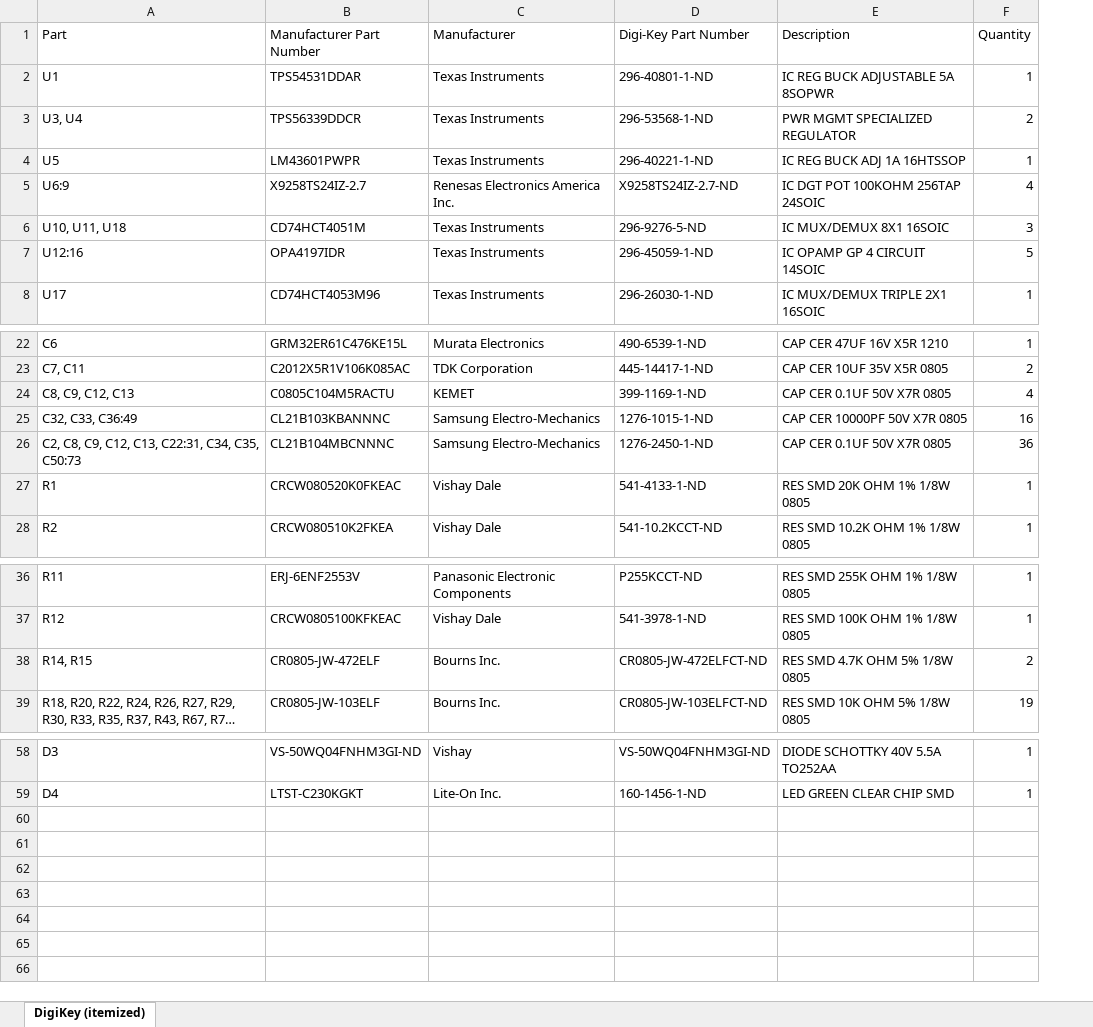
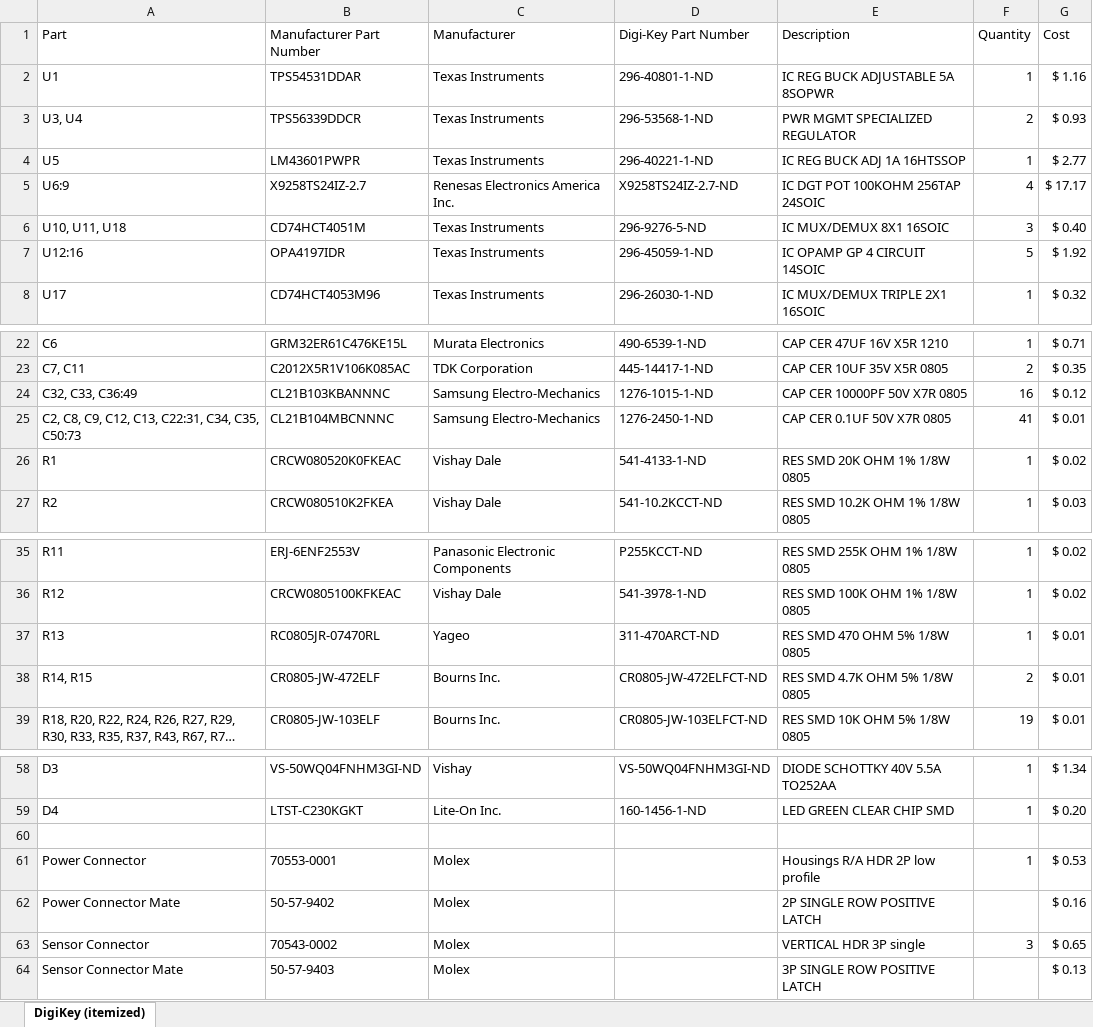
Before and after one commit to tdemps/CyDAQ, an Excel workbook: src/hardware/CyDAQ/BOM/CyDAQ_2_0_BOM_Master.xlsx, sheet DigiKey (itemized), drawn as a sheet; only a part is shown, gaps mark what is left out; long unchanged cells end in …; values as stored, in another font and other column widths than the file's, no borders; removed rows and columns are numbered as before the commit, all else as after; the diff names each change by its address in the sheet, - before the commit and + after, or states it on an @@ line.

Commit message:
Adding CyDAQ testing results and BOM with costs

```diff
--- a/src/hardware/CyDAQ/BOM/CyDAQ_2_0_BOM_Master.xlsx (sheet DigiKey (itemized))
+++ b/src/hardware/CyDAQ/BOM/CyDAQ_2_0_BOM_Master.xlsx (sheet DigiKey (itemized))
+column G (Cost), rows 2-8: $ 1.16 | $ 0.93 | $ 2.77 | $ 17.17 | $ 0.40 | $ 1.92 | $ 0.32; rows 22-27: $ 0.71 | $ 0.35 | $ 0.12 | $ 0.01 | $ 0.02 | $ 0.03; rows 35-36: $ 0.02 | $ 0.02; rows 38-39: $ 0.01 | $ 0.01; rows 58-59: $ 1.34 | $ 0.20
-row 24: C8, C9, C12, C13 | C0805C104M5RACTU | KEMET | 399-1169-1-ND | CAP CER 0.1UF 50V X7R 0805 | 4
-F25 (Quantity): 36
+F25 (Quantity): 41
+row 37: R13 | RC0805JR-07470RL | Yageo | 311-470ARCT-ND | RES SMD 470 OHM 5% 1/8W 0805 | 1 | $ 0.01
+row 60: (empty)
+row 61: Power Connector | 70553-0001 | Molex |  | Housings R/A HDR 2P low profile | 1 | $ 0.53
+row 62: Power Connector Mate | 50-57-9402 | Molex |  | 2P SINGLE ROW POSITIVE LATCH |  | $ 0.16
+row 63: Sensor Connector | 70543-0002 | Molex |  | VERTICAL HDR 3P single | 3 | $ 0.65
+row 64: Sensor Connector Mate | 50-57-9403 | Molex |  | 3P SINGLE ROW POSITIVE LATCH |  | $ 0.13
```
Also changed, not shown: 33 other files.
